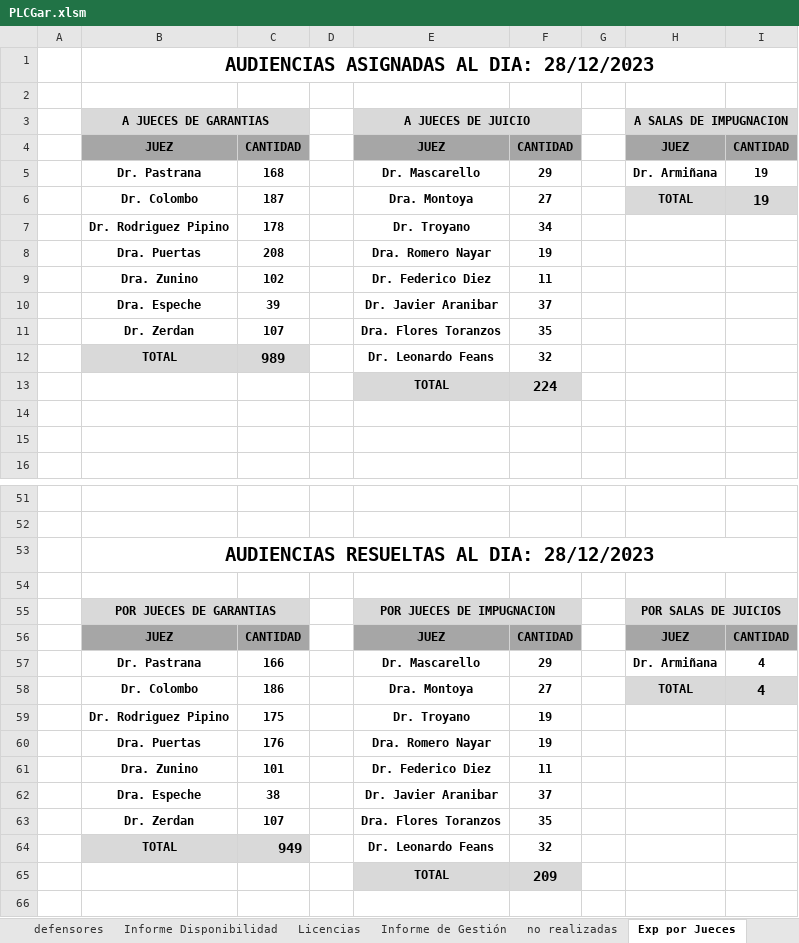
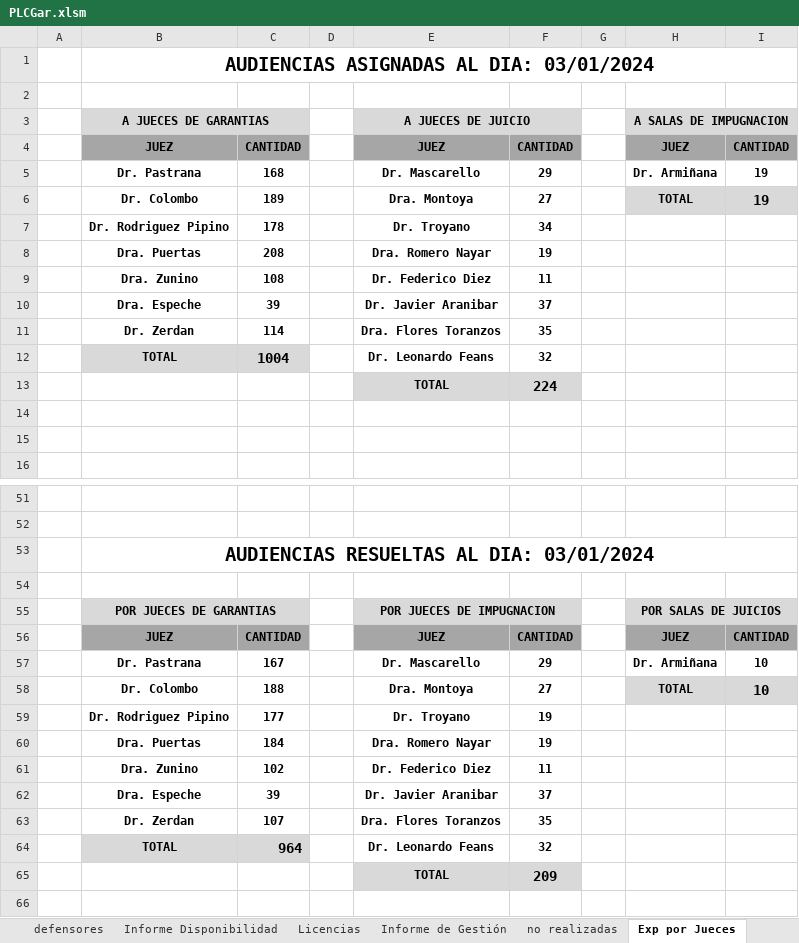
Before and after one commit to OFIJU-GAR/planilla_excel, an Excel workbook: PLCGar.xlsm, sheet Exp por Jueces, drawn as a sheet; only a part is shown, gaps mark what is left out; values as stored, in another font and other column widths than the file's, no borders; the diff covers the shown part only; the diff names each change by its address in the sheet, - before the commit and + after, or states it on an @@ line.

```diff
--- a/PLCGar.xlsm (sheet Exp por Jueces)
+++ b/PLCGar.xlsm (sheet Exp por Jueces)
-B1 (A JUECES DE GARANTIAS): AUDIENCIAS ASIGNADAS AL DIA: 28/12/2023
+B1 (A JUECES DE GARANTIAS): AUDIENCIAS ASIGNADAS AL DIA: 03/01/2024
-C6: 187
+C6: 189
-C9: 102
+C9: 108
-C11: 107
+C11: 114
-C12: 989
+C12: 1004
-B53 (A JUECES DE GARANTIAS): AUDIENCIAS RESUELTAS AL DIA: 28/12/2023
+B53 (A JUECES DE GARANTIAS): AUDIENCIAS RESUELTAS AL DIA: 03/01/2024
-C57: 166
+C57: 167
-I57:I58: 4
+I57:I58: 10
-C58: 186
+C58: 188
-C59: 175
+C59: 177
-C60: 176
+C60: 184
-C61: 101
+C61: 102
-C62: 38
+C62: 39
-C64: 949
+C64: 964
```
Also changed, not shown: 9 edited cells elsewhere in this sheet, sheet EXPEDIENTES, sheet Informe Disponibilidad, sheet Exp por Encargado, sheet Graficos Estadisticos, sheet Informe semana, sheet Exp por Encargado - Alvaro, 4 more sheets, formulas that keep their value, hidden cells, charts or pictures, PLCAcuGral.xlsm.
